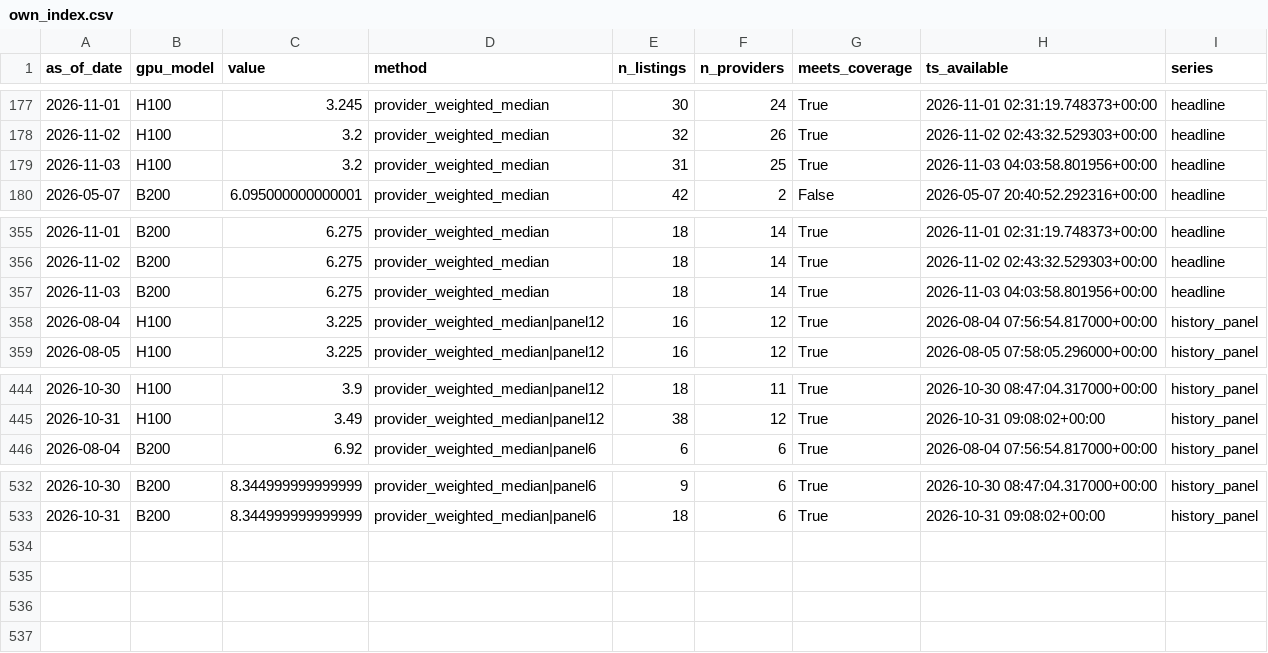
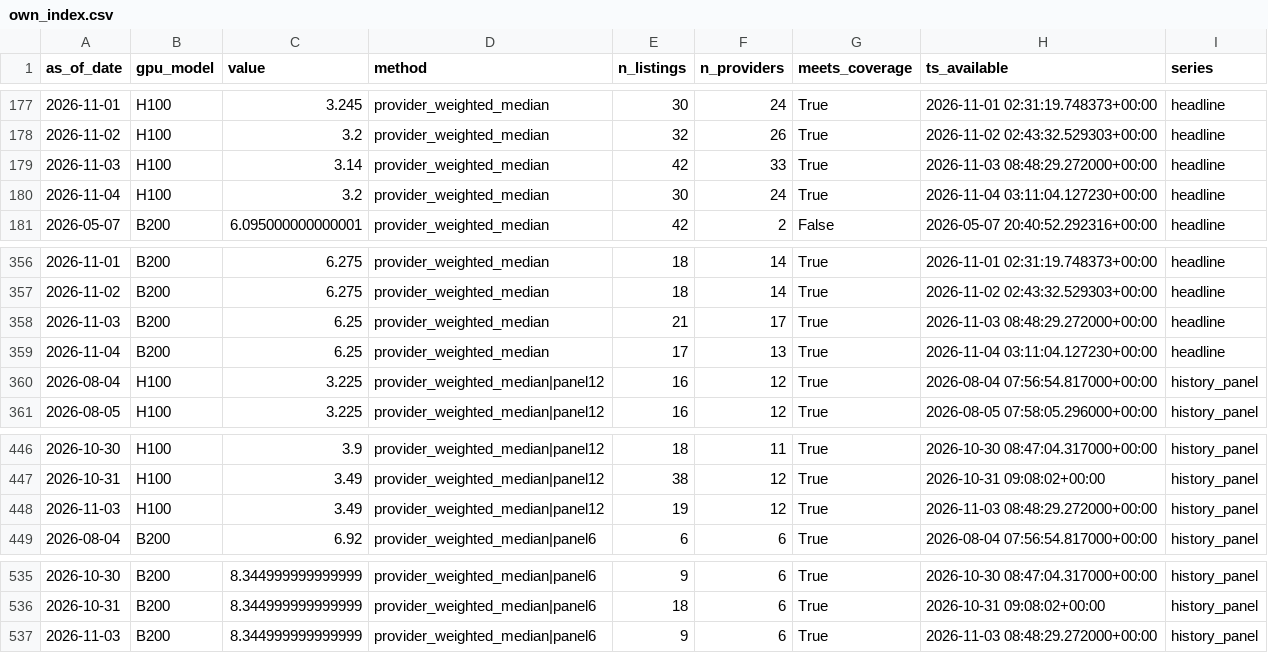
Before and after one commit to jwilliamross/compute-curve, a CSV file: reports/own_index.csv, drawn as a sheet; only a part is shown, gaps mark what is left out.

```diff
--- a/reports/own_index.csv
+++ b/reports/own_index.csv
@@ -178,3 +178,4 @@ as_of_date,gpu_model,value,method,n_listings,n_providers,meets_coverage,ts_avail
 2026-11-02,H100,3.2,provider_weighted_median,32,26,True,2026-11-02 02:43:32.529303+00:00,headline
-2026-11-03,H100,3.2,provider_weighted_median,31,25,True,2026-11-03 04:03:58.801956+00:00,headline
+2026-11-03,H100,3.14,provider_weighted_median,42,33,True,2026-11-03 08:48:29.272000+00:00,headline
+2026-11-04,H100,3.2,provider_weighted_median,30,24,True,2026-11-04 03:11:04.127230+00:00,headline
 2026-05-07,B200,6.095000000000001,provider_weighted_median,42,2,False,2026-05-07 20:40:52.292316+00:00,headline
@@ -356,3 +357,4 @@ as_of_date,gpu_model,value,method,n_listings,n_providers,meets_coverage,ts_avail
 2026-11-02,B200,6.275,provider_weighted_median,18,14,True,2026-11-02 02:43:32.529303+00:00,headline
-2026-11-03,B200,6.275,provider_weighted_median,18,14,True,2026-11-03 04:03:58.801956+00:00,headline
+2026-11-03,B200,6.25,provider_weighted_median,21,17,True,2026-11-03 08:48:29.272000+00:00,headline
+2026-11-04,B200,6.25,provider_weighted_median,17,13,True,2026-11-04 03:11:04.127230+00:00,headline
 2026-08-04,H100,3.225,provider_weighted_median|panel12,16,12,True,2026-08-04 07:56:54.817000+00:00,history_panel
@@ -445,2 +447,3 @@ as_of_date,gpu_model,value,method,n_listings,n_providers,meets_coverage,ts_avail
 2026-10-31,H100,3.49,provider_weighted_median|panel12,38,12,True,2026-10-31 09:08:02+00:00,history_panel
+2026-11-03,H100,3.49,provider_weighted_median|panel12,19,12,True,2026-11-03 08:48:29.272000+00:00,history_panel
 2026-08-04,B200,6.92,provider_weighted_median|panel6,6,6,True,2026-08-04 07:56:54.817000+00:00,history_panel
@@ -533 +536,2 @@ as_of_date,gpu_model,value,method,n_listings,n_providers,meets_coverage,ts_avail
 2026-10-31,B200,8.344999999999999,provider_weighted_median|panel6,18,6,True,2026-10-31 09:08:02+00:00,history_panel
+2026-11-03,B200,8.344999999999999,provider_weighted_median|panel6,9,6,True,2026-11-03 08:48:29.272000+00:00,history_panel
```
Also changed, not shown: reports/claim4/predictions.csv, reports/claim4/signals.csv, 40 other files.
